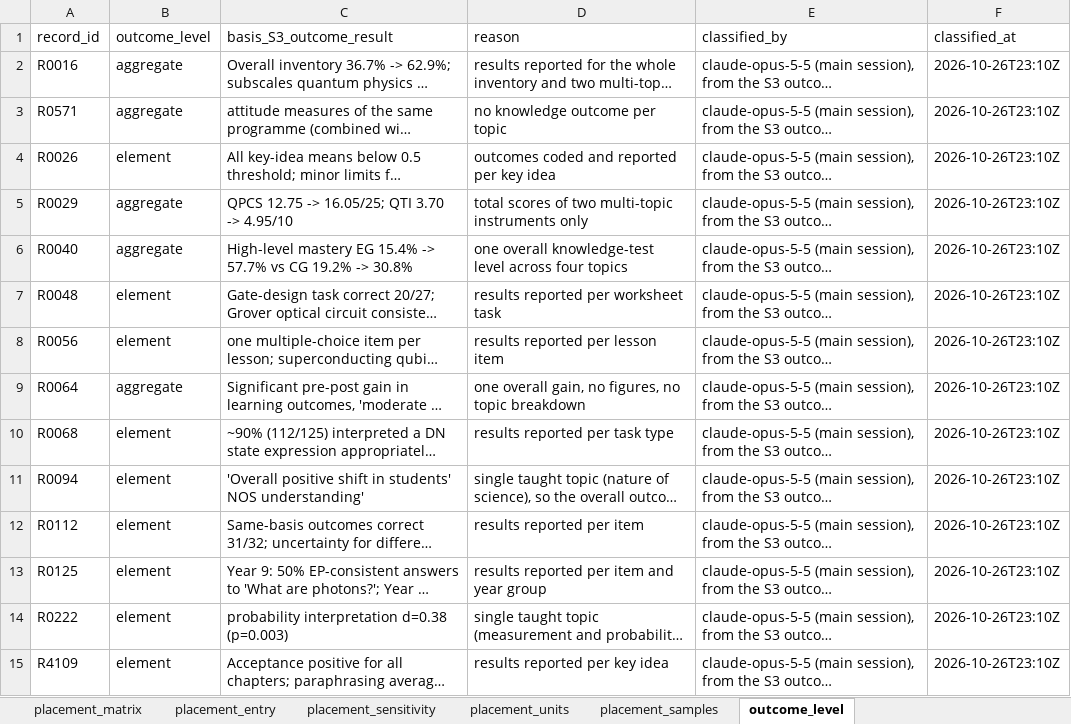
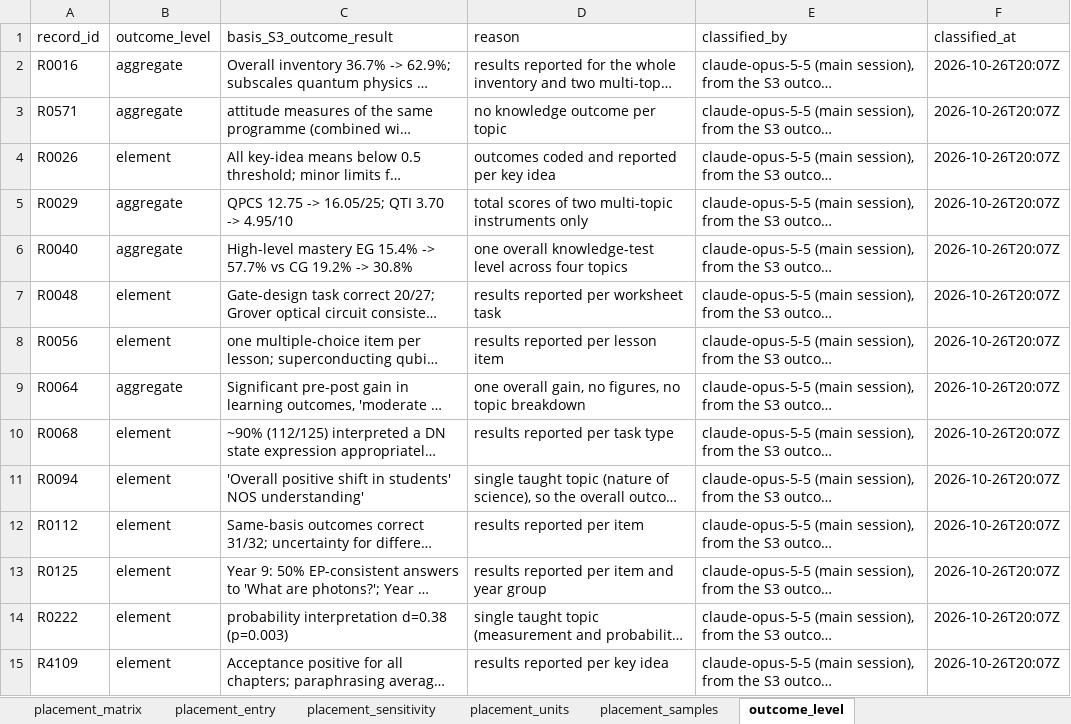
Before and after one commit to ssemerikov/quantum-literacy-secondary, an Excel workbook: S5/S5_placement_data.xlsx, sheet outcome_level, drawn as a sheet; only a part is shown; long unchanged cells end in …; values as stored, in another font and other column widths than the file's, no borders; the diff covers the shown part only; the diff names each change by its address in the sheet, - before the commit and + after, or states it on an @@ line.

```diff
--- a/S5/S5_placement_data.xlsx (sheet outcome_level)
+++ b/S5/S5_placement_data.xlsx (sheet outcome_level)
-F2:F15 (classified_at): 2026-10-26T23:10Z
+F2:F15 (classified_at): 2026-10-26T20:07Z
```
Also changed, not shown: 16 edited cells elsewhere in this sheet, S2/S2_screening_decisions.xlsx, S3/S3_evidence_matrix.xlsx, 8 other files.
